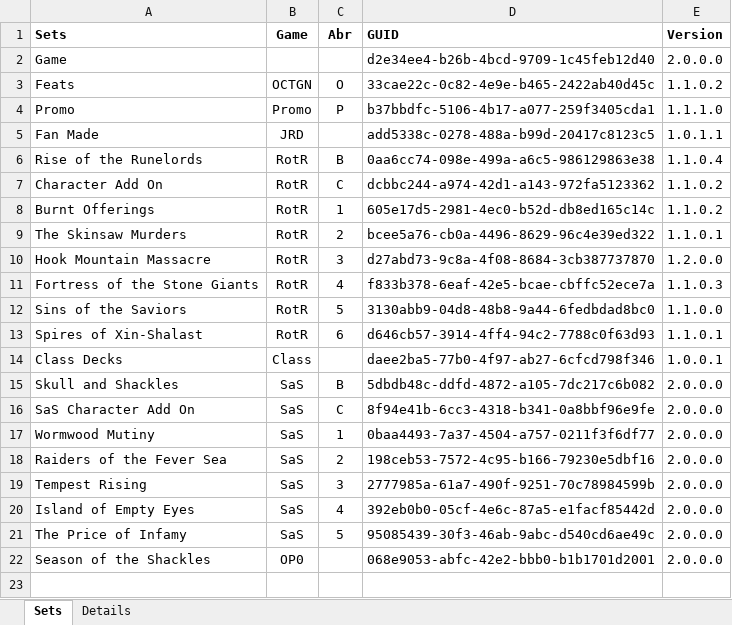
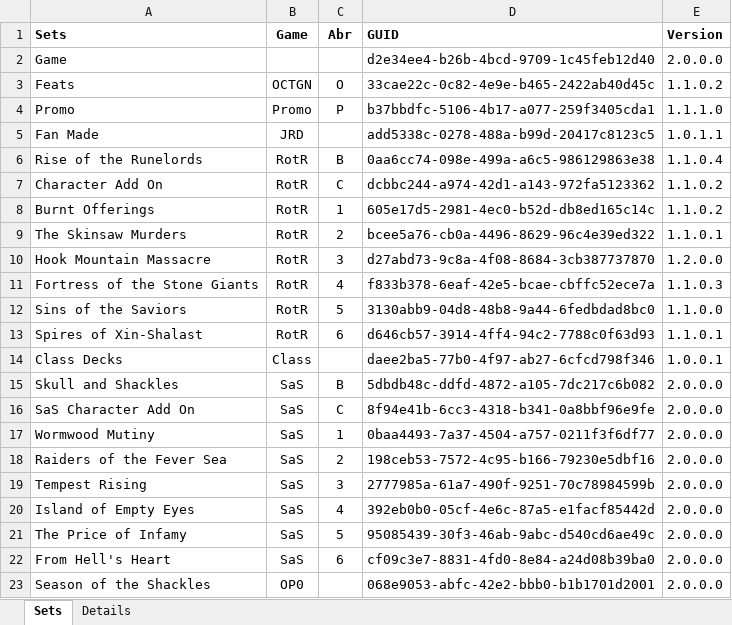
Before and after one commit to Blackmoor/Pathfinder, an Excel workbook: PACG Card Inventory.xlsm, sheet Sets, drawn as a sheet; values as stored, in another font and other column widths than the file's, no borders; charts and pictures not drawn; the diff names each change by its address in the sheet, - before the commit and + after, or states it on an @@ line.

```diff
--- a/PACG Card Inventory.xlsm (sheet Sets)
+++ b/PACG Card Inventory.xlsm (sheet Sets)
+row 22: From Hell's Heart | SaS | 6 | cf09c3e7-8831-4fd0-8e84-a24d08b39ba0 | 2.0.0.0
```
Also changed, not shown: sheet Details, hidden cells, charts or pictures, 9 other files.
